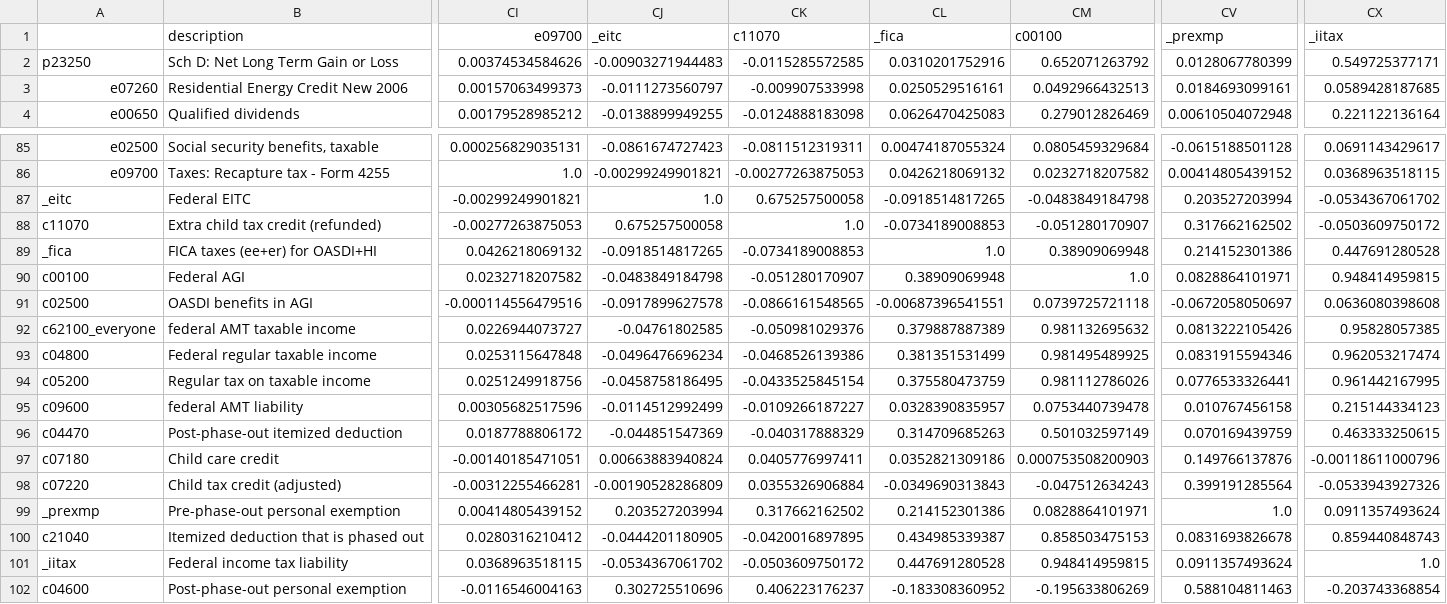
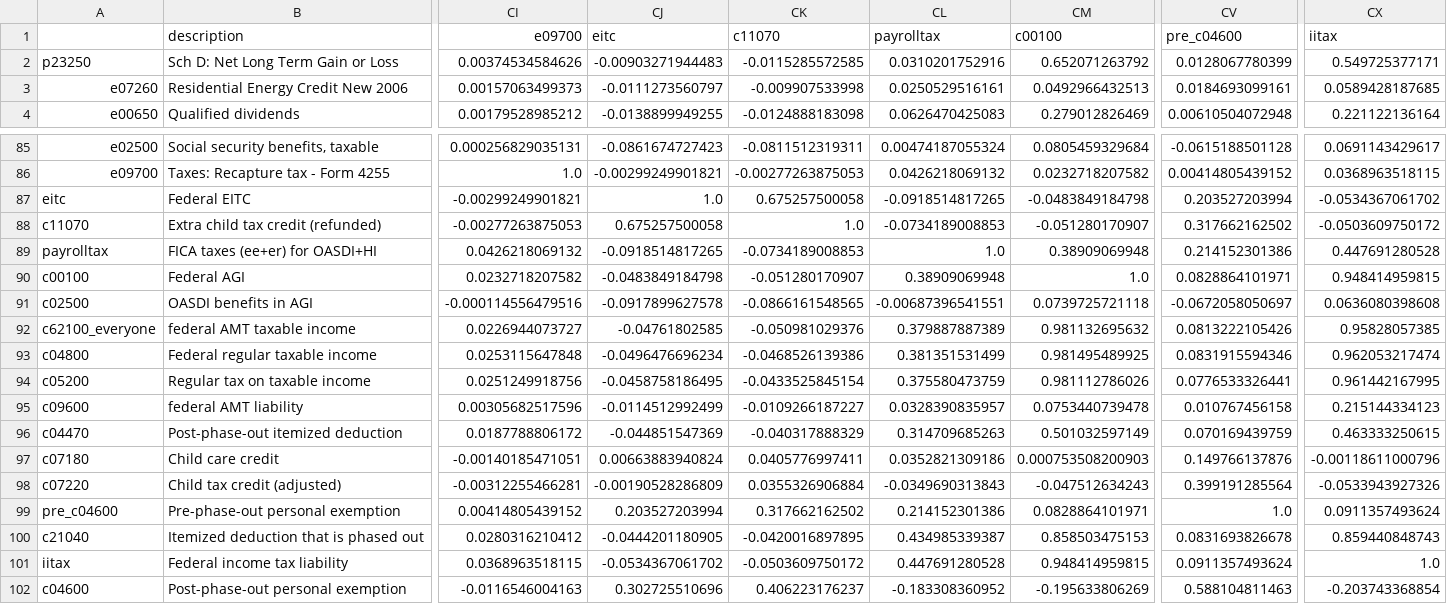
Before and after one commit to PSLmodels/Tax-Calculator, a CSV file: taxcalc/comparison/correlation.csv, drawn as a sheet; only a part is shown, gaps mark what is left out; the diff names each change by its address in the sheet, - before the commit and + after, or states it on an @@ line.

Commit message:
Update several calc-var names in old correlation.csv file.

```diff
--- a/taxcalc/comparison/correlation.csv
+++ b/taxcalc/comparison/correlation.csv
-CJ1: _eitc
+CJ1: eitc
-CL1: _fica
+CL1: payrolltax
-CV1: _prexmp
+CV1: pre_c04600
-CX1: _iitax
+CX1: iitax
-A87: _eitc
+A87: eitc
-A89: _fica
+A89: payrolltax
-A99: _prexmp
+A99: pre_c04600
-A101: _iitax
+A101: iitax
```
